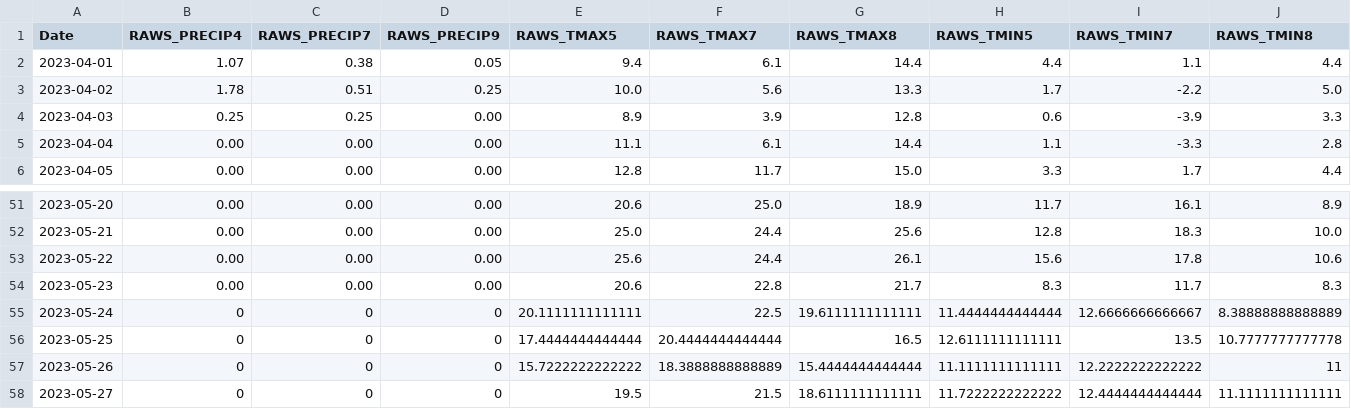
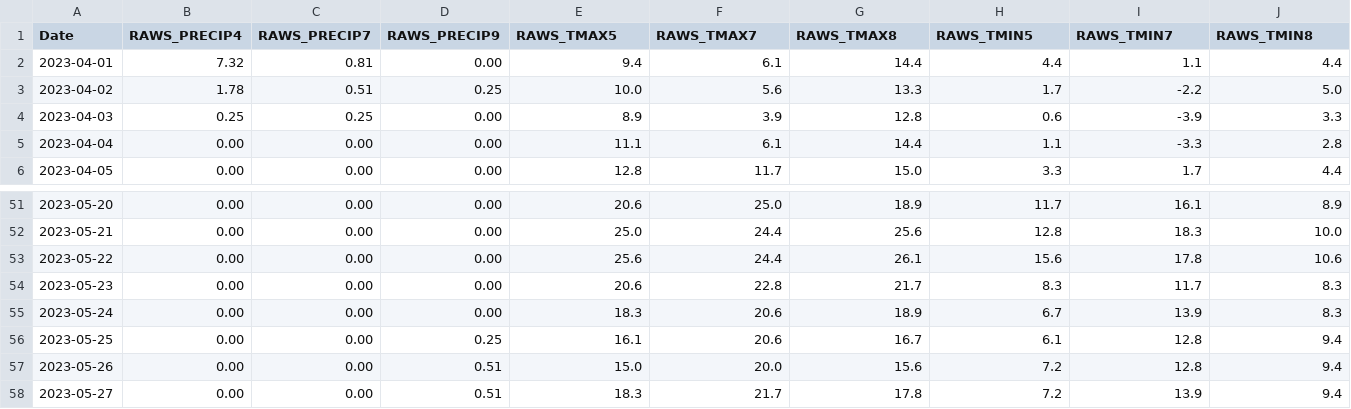
Before and after one commit to CAWaterBoardDataCenter/DWRAT_DataScraping, a CSV file: Supply/ProcessedData/RAWS_Processed.csv, drawn as a sheet; only a part is shown, gaps mark what is left out; the diff covers the shown part only.

```diff
--- a/Supply/ProcessedData/RAWS_Processed.csv
+++ b/Supply/ProcessedData/RAWS_Processed.csv
@@ -1,3 +1,3 @@
 "Date","RAWS_PRECIP4","RAWS_PRECIP7","RAWS_PRECIP9","RAWS_TMAX5","RAWS_TMAX7","RAWS_TMAX8","RAWS_TMIN5","RAWS_TMIN7","RAWS_TMIN8"
-2023-04-01," 1.07"," 0.38"," 0.05","9.4","6.1","14.4","4.4","1.1","4.4"
+2023-04-01," 7.32"," 0.81"," 0.00","9.4","6.1","14.4","4.4","1.1","4.4"
 2023-04-02,"1.78","0.51","0.25","10.0","5.6","13.3","1.7","-2.2","5.0"
@@ -54,5 +54,5 @@
 2023-05-23,"0.00","0.00","0.00","20.6","22.8","21.7","8.3","11.7","8.3"
-2023-05-24,"0","0","0","20.1111111111111","22.5","19.6111111111111","11.4444444444444","12.6666666666667","8.38888888888889"
-2023-05-25,"0","0","0","17.4444444444444","20.4444444444444","16.5","12.6111111111111","13.5","10.7777777777778"
-2023-05-26,"0","0","0","15.7222222222222","18.3888888888889","15.4444444444444","11.1111111111111","12.2222222222222","11"
-2023-05-27,"0","0","0","19.5","21.5","18.6111111111111","11.7222222222222","12.4444444444444","11.1111111111111"
+2023-05-24,"0.00","0.00","0.00","18.3","20.6","18.9","6.7","13.9","8.3"
+2023-05-25,"0.00","0.00","0.25","16.1","20.6","16.7","6.1","12.8","9.4"
+2023-05-26,"0.00","0.00","0.51","15.0","20.0","15.6","7.2","12.8","9.4"
+2023-05-27,"0.00","0.00","0.51","18.3","21.7","17.8","7.2","13.9","9.4"
```
Also changed, not shown: 8 added rows and 20 edited cells elsewhere in this file, Supply/ProcessedData/Downsizer_Processed.csv, Supply/ProcessedData/Prism_Processed.csv, 20 other files.
